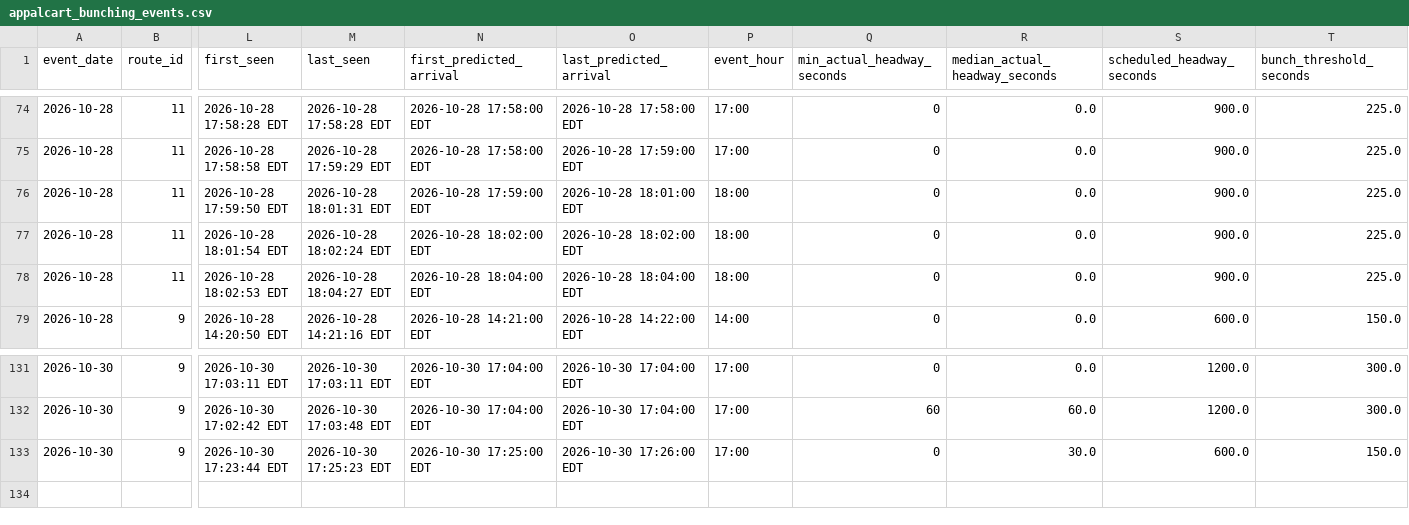
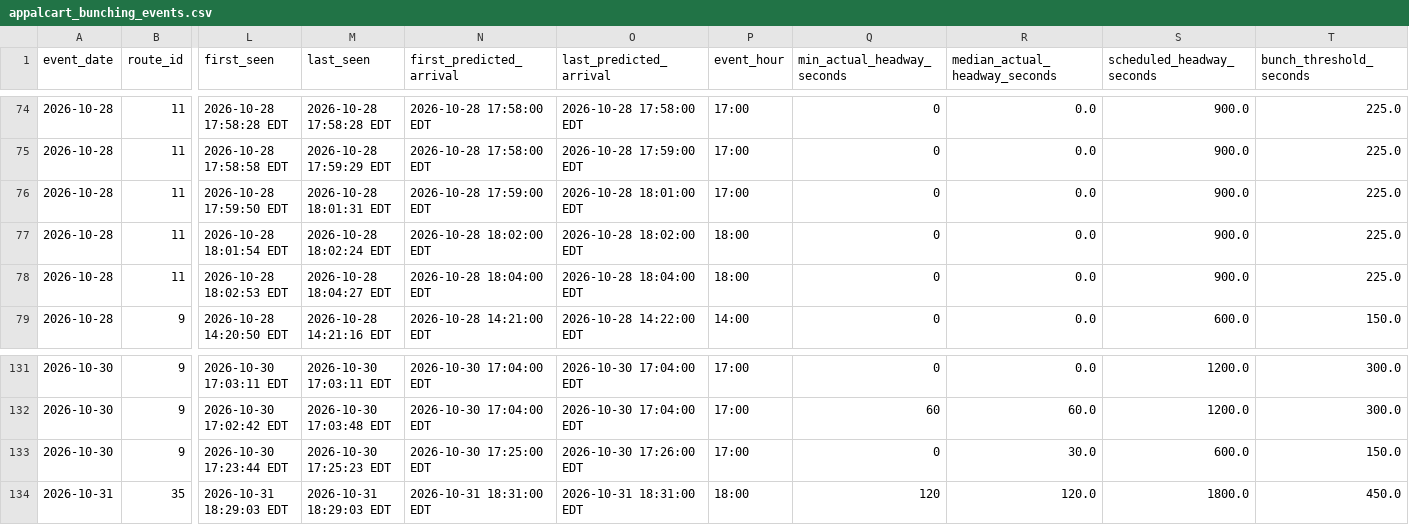
Before and after one commit to AI-Rapid-Prototyping/Bus-Bunching-Prediction, a CSV file: Outputs/AppalCart/appalcart_bunching_events.csv, drawn as a sheet; only a part is shown, gaps mark what is left out; rows hold the shown columns only; the diff names each change by its address in the sheet, - before the commit and + after, or states it on an @@ line.

Commit message:
Update AppalCART bunching events CSV

```diff
--- a/Outputs/AppalCart/appalcart_bunching_events.csv
+++ b/Outputs/AppalCart/appalcart_bunching_events.csv
-P76 (event_hour): 18:00
+P76 (event_hour): 17:00
+row 134: 2026-10-31 | 35 | 2026-10-31 18:29:03 EDT | 2026-10-31 18:29:03 EDT | 2026-10-31 18:31:00 EDT | 2026-10-31 18:31:00 EDT | 18:00 | 120 | 120.0 | 1800.0 | 450.0
```
